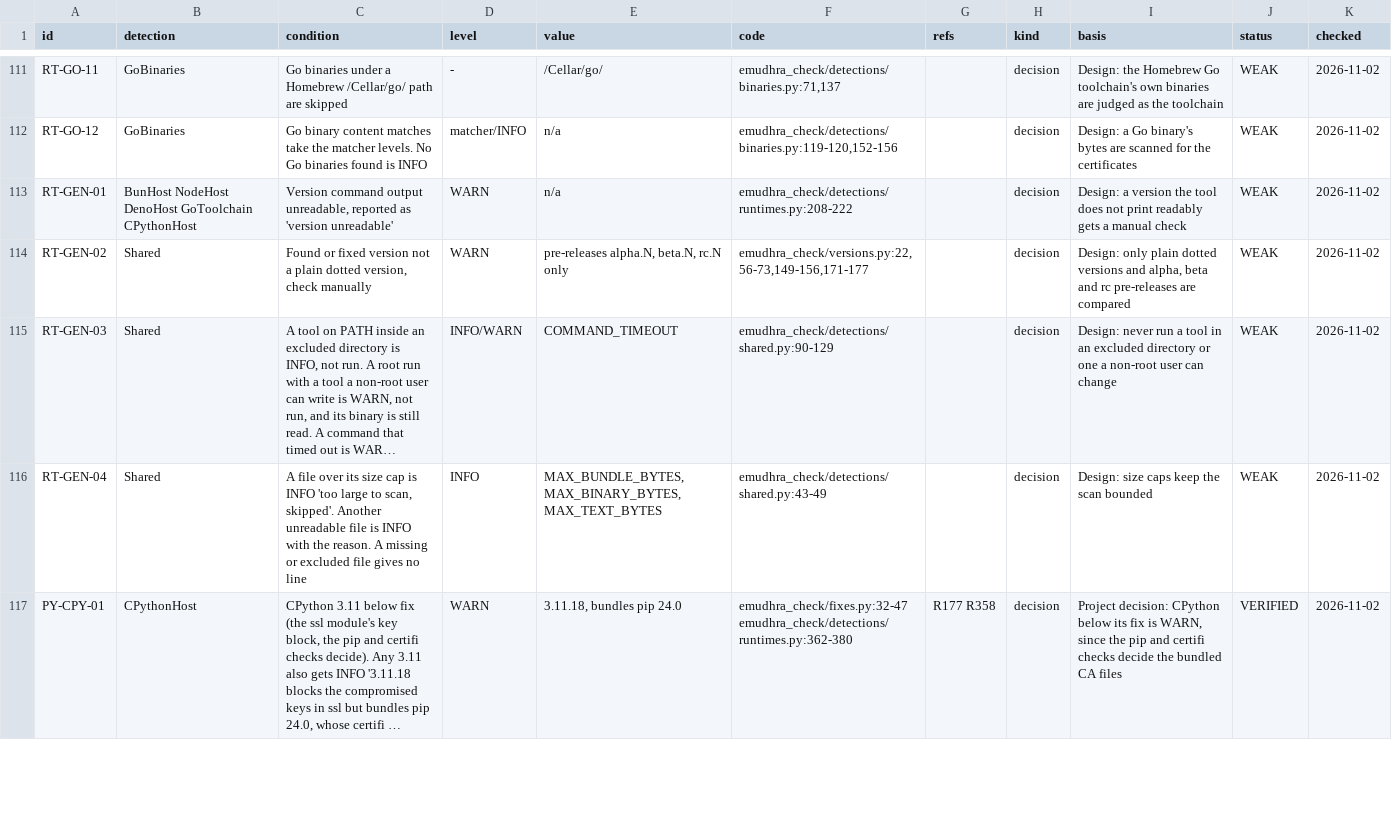
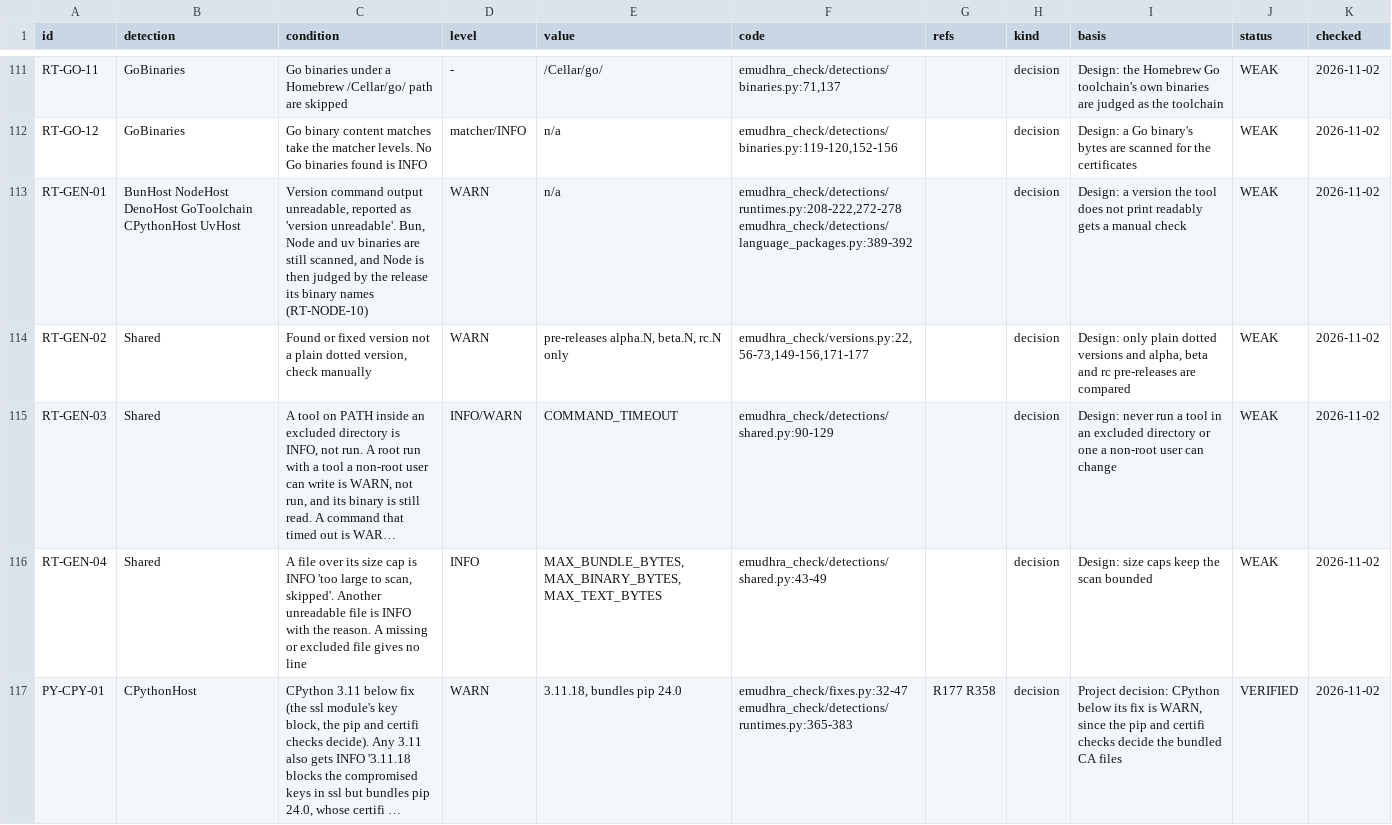
Before and after one commit to fieldse/emudhra-ca-compromise-check, a CSV file: rules/detection-rules.csv, drawn as a sheet; only a part is shown, gaps mark what is left out; long unchanged cells end in …; the diff covers the shown part only; the diff names each change by its address in the sheet, - before the commit and + after, or states it on an @@ line.

```diff
--- a/rules/detection-rules.csv
+++ b/rules/detection-rules.csv
-B113 (detection): …GoToolchain CPythonHost
+B113 (detection): …GoToolchain CPythonHost UvHost
-C113 (condition): …as 'version unreadable'
+C113 (condition): …as 'version unreadable'. Bun, Node and uv binaries are still scanned, and Node is then judged by the release its binary names (RT-NODE-10)
-F113 (code): emudhra_check/detections/runtimes.py:208-222
+F113 (code): emudhra_check/detections/runtimes.py:208-222,272-278 emudhra_check/detections/language_packages.py:389-392
-F117 (code): emudhra_check/fixes.py:32-47 emudhra_check/detections/runtimes.py:362-380
+F117 (code): emudhra_check/fixes.py:32-47 emudhra_check/detections/runtimes.py:365-383
```
Also changed, not shown: 35 edited cells elsewhere in this file, 5 other files.
